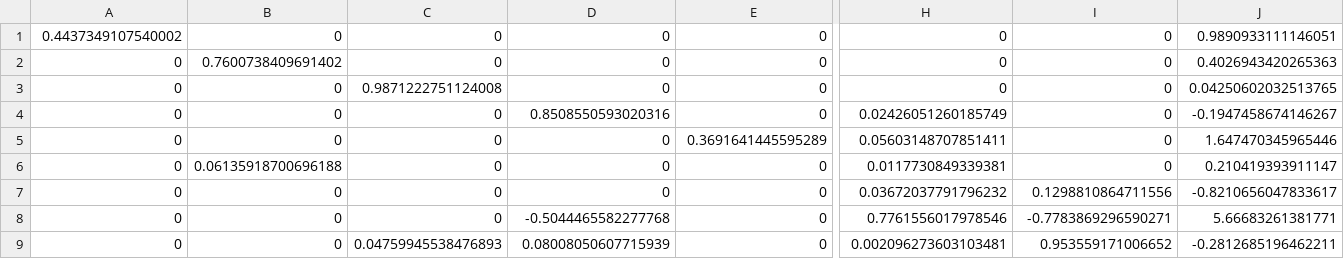
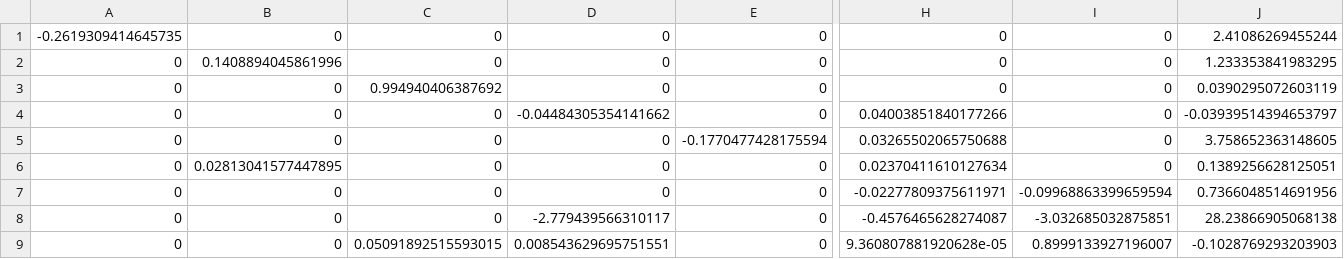
Before and after one commit to DIE-BG/SVAR504B_APP, a CSV file: data/parametrizacion/PHI.csv, drawn as a sheet; only a part is shown, gaps mark what is left out; the diff covers the shown part only; the diff names each change by its address in the sheet, - before the commit and + after, or states it on an @@ line.

```diff
--- a/data/parametrizacion/PHI.csv
+++ b/data/parametrizacion/PHI.csv
-A1: 0.4437349107540002
+A1: -0.2619309414645735
-J1: 0.9890933111146051
+J1: 2.41086269455244
-B2: 0.7600738409691402
+B2: 0.1408894045861996
-J2: 0.4026943420265363
+J2: 1.233353841983295
-C3: 0.9871222751124008
+C3: 0.994940406387692
-J3: 0.04250602032513765
+J3: 0.0390295072603119
-D4: 0.8508550593020316
+D4: -0.04484305354141662
-H4: 0.02426051260185749
+H4: 0.04003851840177266
-J4: -0.1947458674146267
+J4: -0.03939514394653797
-E5: 0.3691641445595289
+E5: -0.1770477428175594
-H5: 0.05603148707851411
+H5: 0.03265502065750688
-J5: 1.647470345965446
+J5: 3.758652363148605
-B6: 0.06135918700696188
+B6: 0.02813041577447895
-H6: 0.0117730849339381
+H6: 0.02370411610127634
-J6: 0.210419393911147
+J6: 0.1389256628125051
-H7: 0.03672037791796232
+H7: -0.02277809375611971
-I7: 0.1298810864711556
+I7: -0.09968863399659594
-J7: -0.8210656047833617
+J7: 0.7366048514691956
-D8: -0.5044465582277768
+D8: -2.779439566310117
-H8: 0.7761556017978546
+H8: -0.4576465628274087
-I8: -0.7783869296590271
+I8: -3.032685032875851
-J8: 5.66683261381771
+J8: 28.23866905068138
-C9: 0.04759945538476893
+C9: 0.05091892515593015
-D9: 0.08008050607715939
+D9: 0.008543629695751551
-H9: 0.002096273603103481
+H9: 9.360807881920628e-05
-I9: 0.953559171006652
+I9: 0.8999133927196007
-J9: -0.2812685196462211
+J9: -0.1028769293203903
```
Also changed, not shown: 2 edited cells elsewhere in this file, data/parametrizacion/COV_MAT.csv, data/parametrizacion/GAMMA_0.csv, 3 other files.
